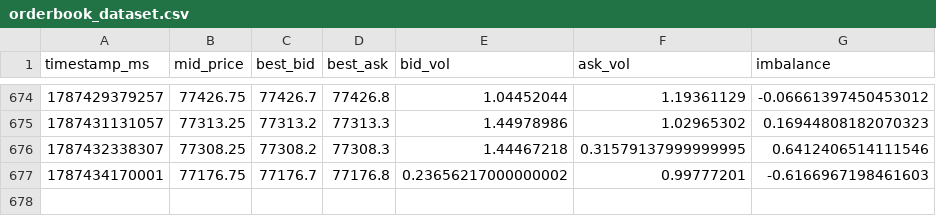
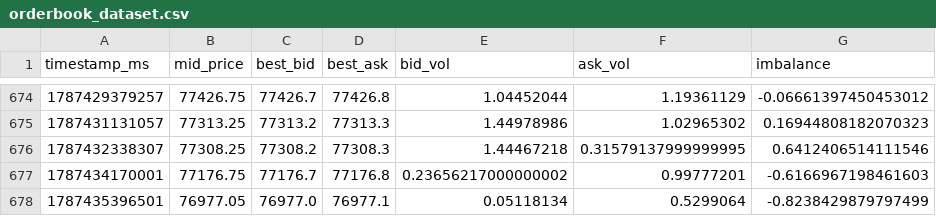
Before and after one commit to deardzaa/btc-okx-bot., a CSV file: orderbook_dataset.csv, drawn as a sheet; only a part is shown, gaps mark what is left out.

Commit message:
Update order book data [skip ci]

```diff
--- a/orderbook_dataset.csv
+++ b/orderbook_dataset.csv
@@ -677 +677,2 @@ timestamp_ms,mid_price,best_bid,best_ask,bid_vol,ask_vol,imbalance
 1787434170001,77176.75,77176.7,77176.8,0.23656217000000002,0.99777201,-0.6166967198461603
+1787435396501,76977.05,76977.0,76977.1,0.05118134,0.5299064,-0.8238429879797499
```
